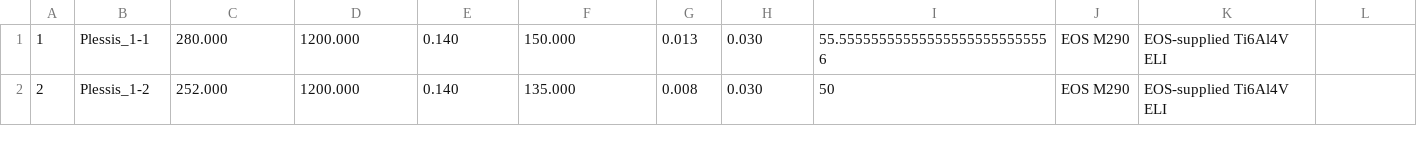
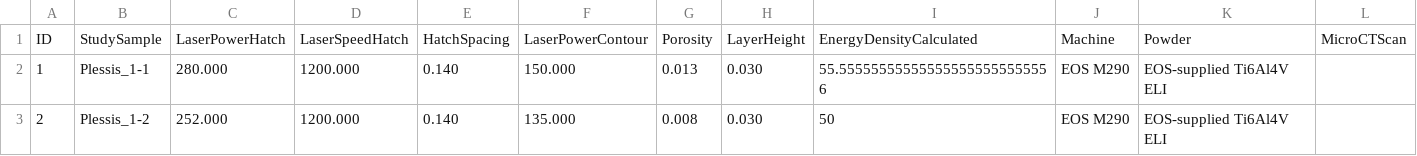
Before and after one commit to wgobrien/am-research, a CSV file: data/am_data.csv, drawn as a sheet; only a part is shown; rows hold the shown columns only; the diff names each change by its address in the sheet, - before the commit and + after, or states it on an @@ line.

```diff
--- a/data/am_data.csv
+++ b/data/am_data.csv
+row 1: ID | StudySample | LaserPowerHatch | LaserSpeedHatch | HatchSpacing | LaserPowerContour | Porosity | LayerHeight | EnergyDensityCalculated | Machine | Powder | MicroCTScan
```
Also changed, not shown: 3 other files.
